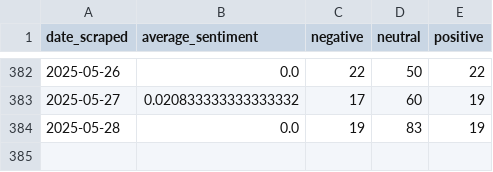
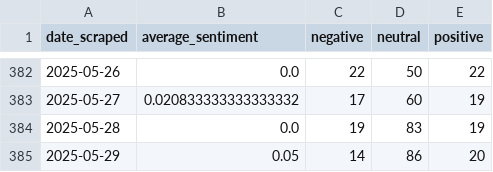
Before and after one commit to morilucas/crypto_news, a CSV file: mean_and_count_per_day.csv, drawn as a sheet; only a part is shown, gaps mark what is left out.

```diff
--- a/mean_and_count_per_day.csv
+++ b/mean_and_count_per_day.csv
@@ -384 +384,2 @@ date_scraped,average_sentiment,negative,neutral,positive
 2025-05-28,0.0,19,83,19
+2025-05-29,0.05,14,86,20
```
Also changed, not shown: headline_counts.csv.
